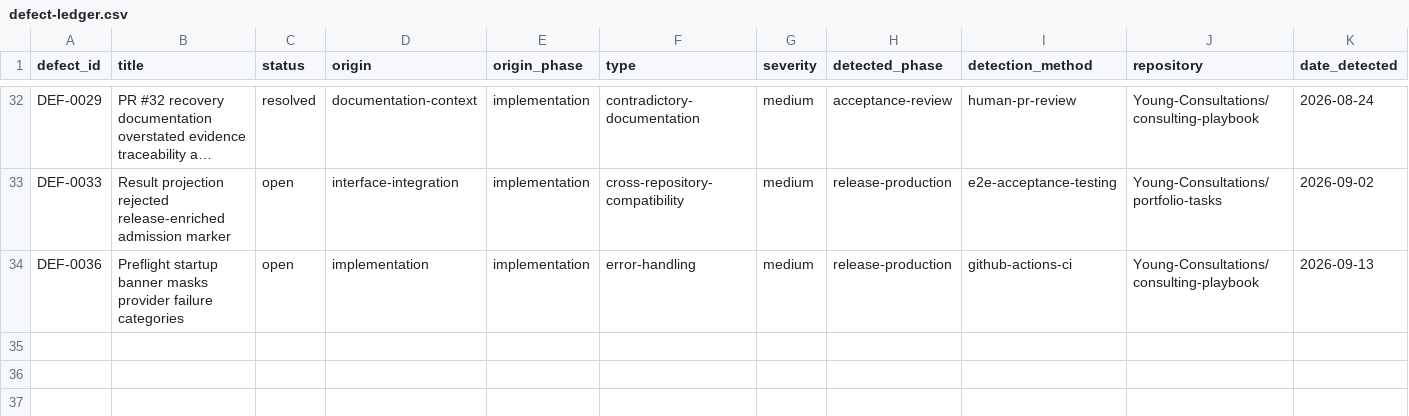
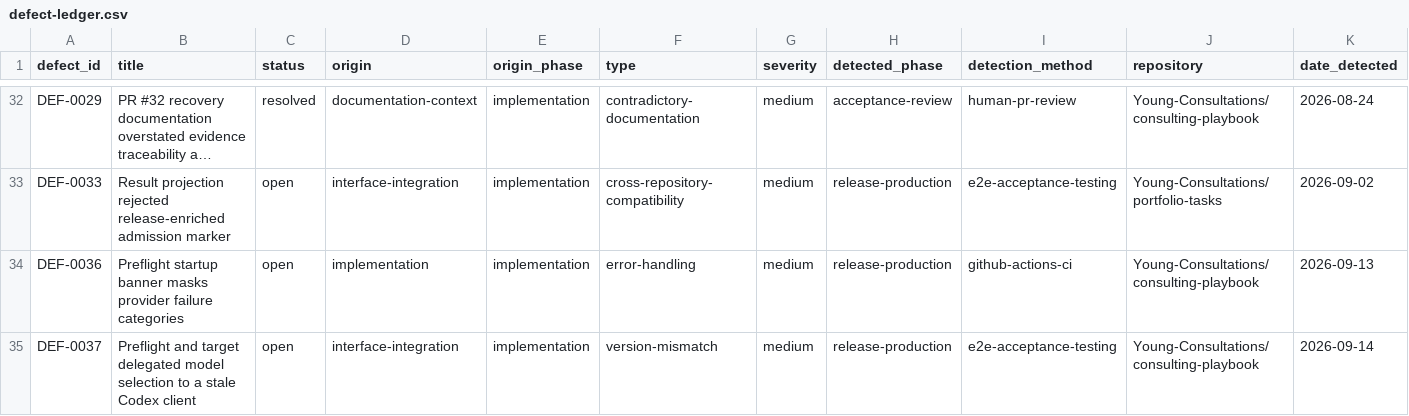
Before and after one commit to Young-Consultations/consulting-playbook, a CSV file: ai-sdlc/defects/defect-ledger.csv, drawn as a sheet; only a part is shown, gaps mark what is left out; long unchanged cells end in …; rows hold the shown columns only; the diff names each change by its address in the sheet, - before the commit and + after, or states it on an @@ line.

Commit message:
Pin current Codex client and model

```diff
--- a/ai-sdlc/defects/defect-ledger.csv
+++ b/ai-sdlc/defects/defect-ledger.csv
+row 35: DEF-0037 | Preflight and target delegated model selection to a stale Codex client | open | interface-integration | implementation | version-mismatch | medium | release-production | e2e-acceptance-testing | Young-Consultations/consulting-playbook | 2026-09-14
```
